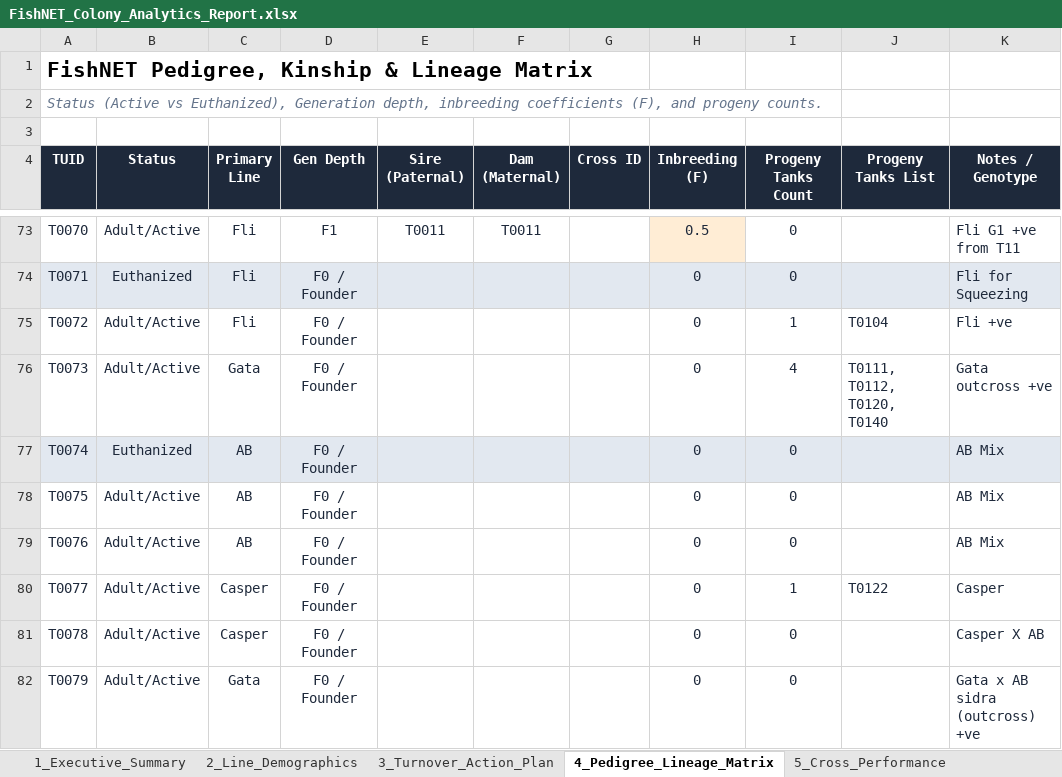
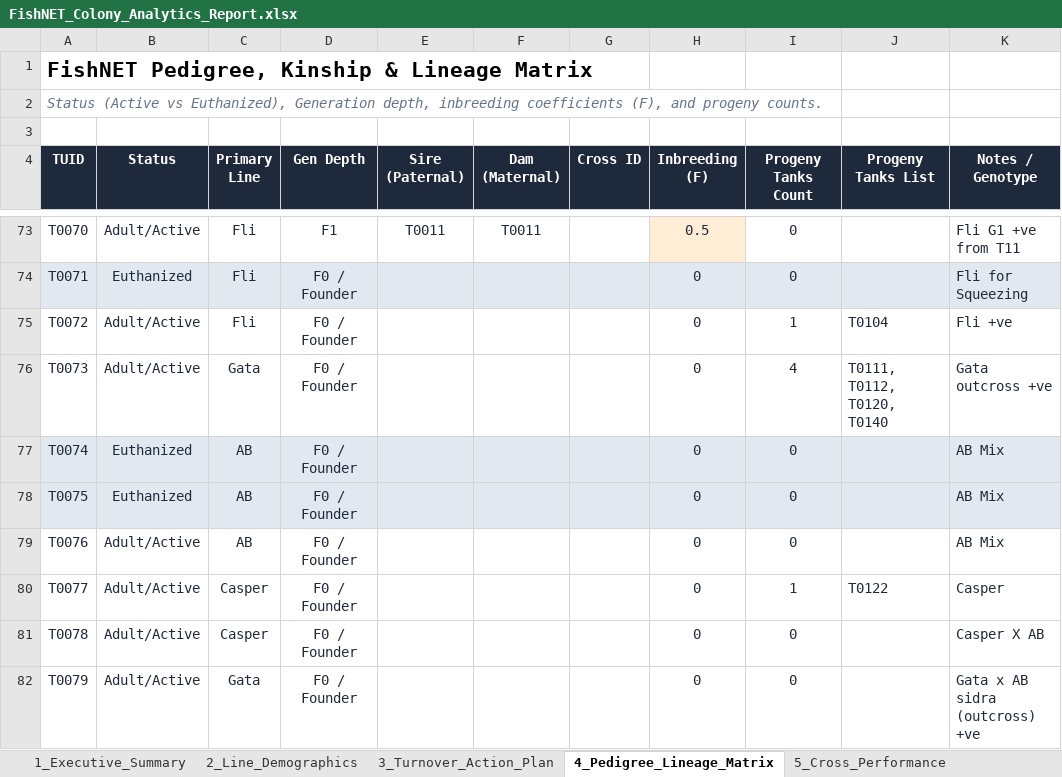
Before and after one commit to ae20164-beep/QU-Zebrafish-FishNET, an Excel workbook: FishNET_Colony_Analytics_Report.xlsx, sheet 4_Pedigree_Lineage_Matrix, drawn as a sheet; only a part is shown, gaps mark what is left out; values as stored, in another font and other column widths than the file's, no borders; the diff covers the shown part only; the diff names each change by its address in the sheet, - before the commit and + after, or states it on an @@ line.

Commit message:
Synchronize tanks status updates from 11/1/2026, add 15-col support, and push to Google Sheets

```diff
--- a/FishNET_Colony_Analytics_Report.xlsx (sheet 4_Pedigree_Lineage_Matrix)
+++ b/FishNET_Colony_Analytics_Report.xlsx (sheet 4_Pedigree_Lineage_Matrix)
-A78:K78 fill: none
+A78:K78 fill: #E2E8F0
-B78 (Status): Adult/Active
+B78 (Status): Euthanized
```
Also changed, not shown: 8 edited cells and cell formats elsewhere in this sheet, sheet 3_Turnover_Action_Plan, sheet 6_Tank_Density_Welfare, sheet 7_Risk_Bottleneck_Alerts, sheet 1_Executive_Summary, sheet 2_Line_Demographics, 14 other files.
